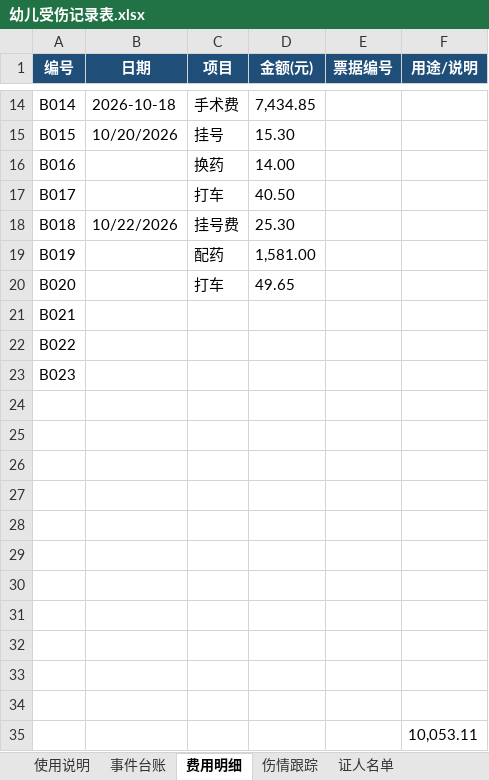
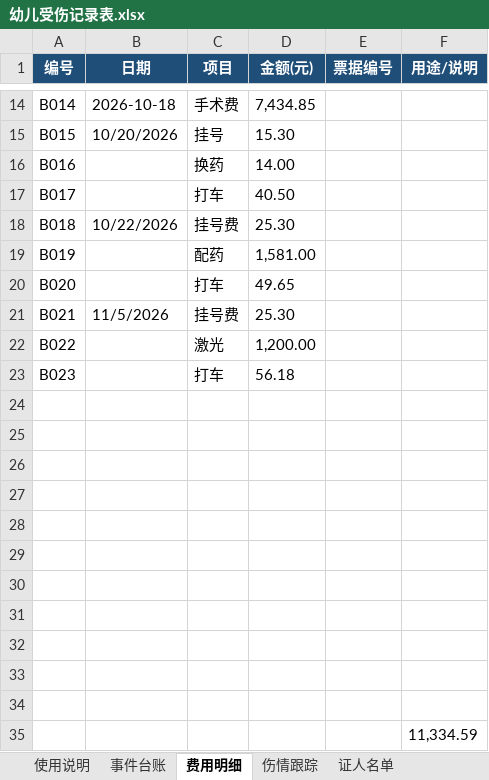
Before and after one commit to xuminjieleon/XuChe, an Excel workbook: 幼儿受伤处理记录/幼儿受伤记录表.xlsx, sheet 费用明细, drawn as a sheet; only a part is shown, gaps mark what is left out; values as stored, in another font and other column widths than the file's, no borders; removed rows and columns are numbered as before the commit, all else as after; the diff names each change by its address in the sheet, - before the commit and + after, or states it on an @@ line.

```diff
--- a/幼儿受伤处理记录/幼儿受伤记录表.xlsx (sheet 费用明细)
+++ b/幼儿受伤处理记录/幼儿受伤记录表.xlsx (sheet 费用明细)
-row 21: B021
+row 21: B021 | 11/5/2026 | 挂号费 | 25.30
-C22 (项目): (empty)
+C22 (项目): 激光
-D22 (金额(元)): (empty)
+D22 (金额(元)): 1,200.00
-C23 (项目): (empty)
+C23 (项目): 打车
-D23 (金额(元)): (empty)
+D23 (金额(元)): 56.18
-F35 (用途/说明): 10,053.11
+F35 (用途/说明): 11,334.59
```
Also changed, not shown: 7 other files.
